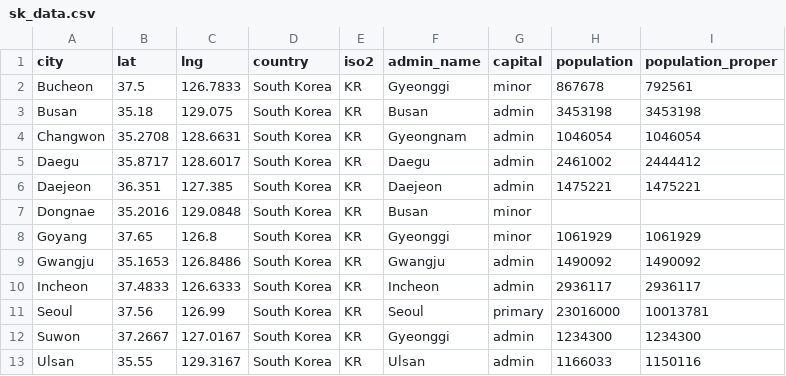
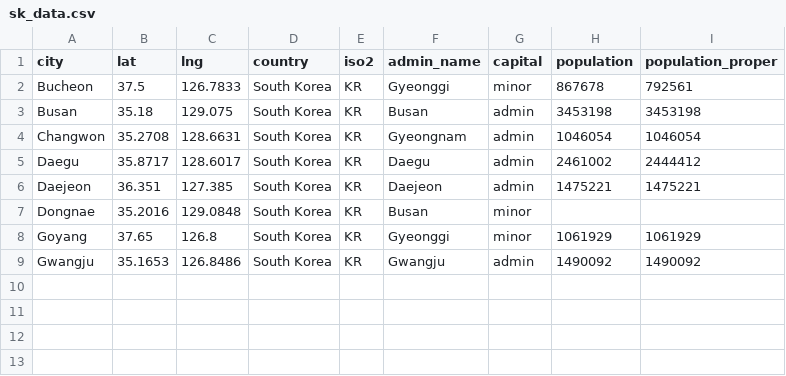
Before and after one commit to UPRI-NOAH/foss-4g-asia-2023, a CSV file: src/sk_data.csv, drawn as a sheet.

```diff
--- a/src/sk_data.csv
+++ b/src/sk_data.csv
@@ -9,5 +9 @@ Goyang,37.65,126.8,South Korea,KR,Gyeonggi,minor,1061929,1061929
 Gwangju,35.1653,126.8486,South Korea,KR,Gwangju,admin,1490092,1490092
-Incheon,37.4833,126.6333,South Korea,KR,Incheon,admin,2936117,2936117
-Seoul,37.56,126.99,South Korea,KR,Seoul,primary,23016000,10013781
-Suwon,37.2667,127.0167,South Korea,KR,Gyeonggi,admin,1234300,1234300
-Ulsan,35.55,129.3167,South Korea,KR,Ulsan,admin,1166033,1150116
```
Also changed, not shown: 1 other file.
